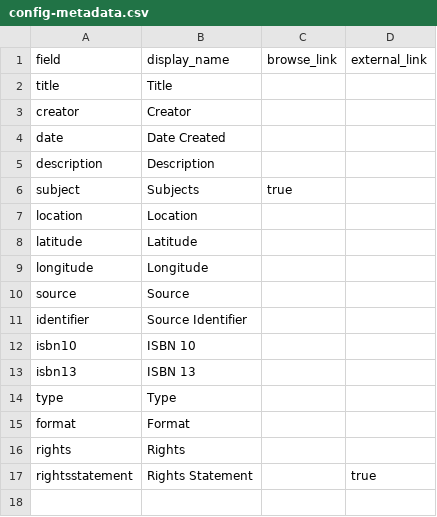
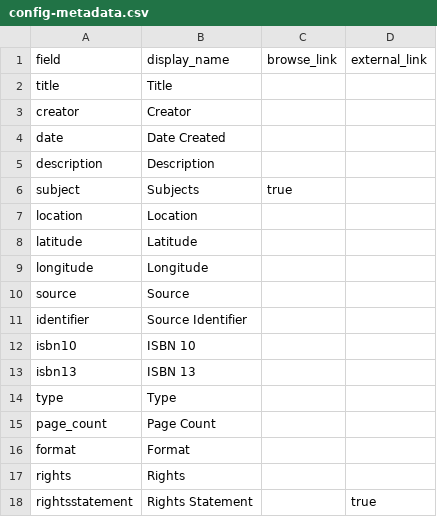
Before and after one commit to LSIS5425-Fall2023/group-6, a CSV file: _data/config-metadata.csv, drawn as a sheet; the diff names each change by its address in the sheet, - before the commit and + after, or states it on an @@ line.

Commit message:
Update config-metadata.csv
Added page count

```diff
--- a/_data/config-metadata.csv
+++ b/_data/config-metadata.csv
+row 15: page_count | Page Count
```
